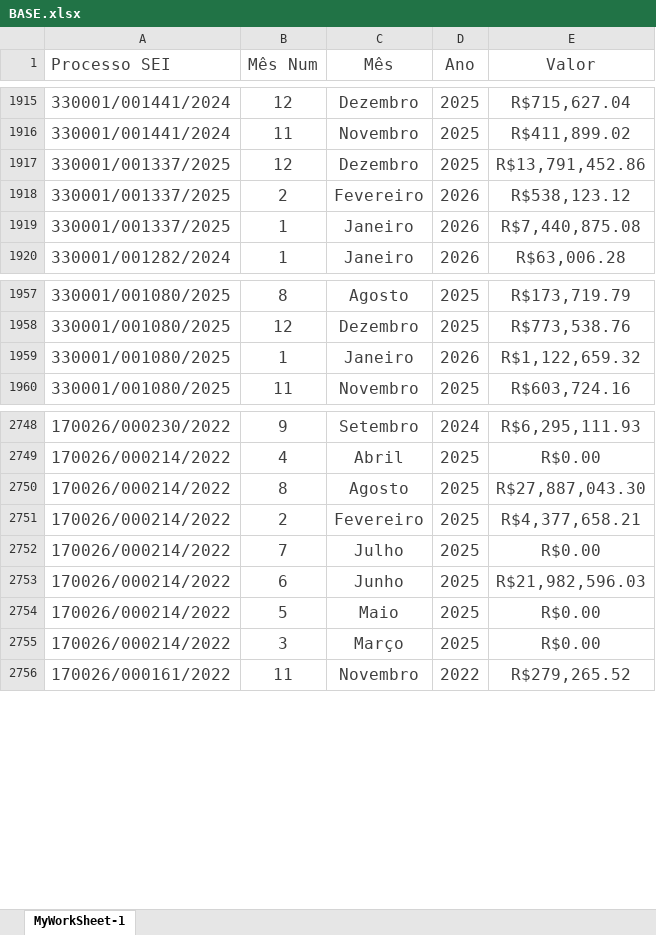
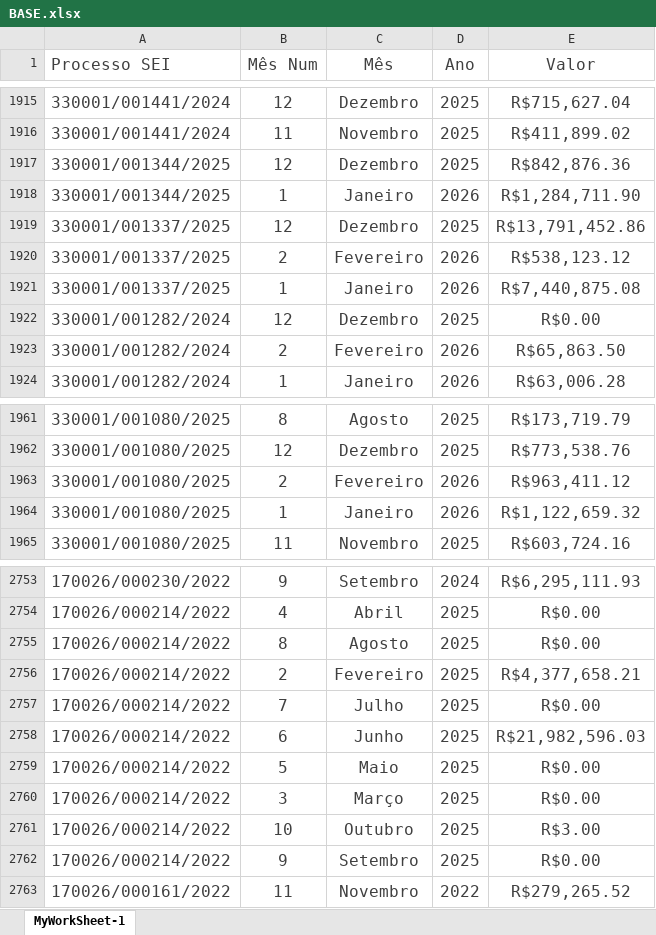
Before and after one commit to flavioalmeidamatos/MEDICOES, an Excel workbook: BASE.xlsx, sheet MyWorkSheet-1, drawn as a sheet; only a part is shown, gaps mark what is left out; values as stored, in another font and other column widths than the file's, no borders; addresses are those after the commit; the diff names each change by its address in the sheet, - before the commit and + after, or states it on an @@ line.

Commit message:
docs: Update ANALITICA.xlsx and BASE.xlsx data.

```diff
--- a/BASE.xlsx (sheet MyWorkSheet-1)
+++ b/BASE.xlsx (sheet MyWorkSheet-1)
+row 1917: 330001/001344/2025 | 12 | Dezembro | 2025 | R$842,876.36
+row 1918: 330001/001344/2025 | 1 | Janeiro | 2026 | R$1,284,711.90
+row 1922: 330001/001282/2024 | 12 | Dezembro | 2025 | R$0.00
+row 1923: 330001/001282/2024 | 2 | Fevereiro | 2026 | R$65,863.50
+row 1963: 330001/001080/2025 | 2 | Fevereiro | 2026 | R$963,411.12
-E2755 (Valor): R$27,887,043.30
+E2755 (Valor): R$0.00
+row 2761: 170026/000214/2022 | 10 | Outubro | 2025 | R$3.00
+row 2762: 170026/000214/2022 | 9 | Setembro | 2025 | R$0.00
```
Also changed, not shown: ANALITICA.xlsx, COMISSÕES POR REGIAO.xlsx, 3 other files.
